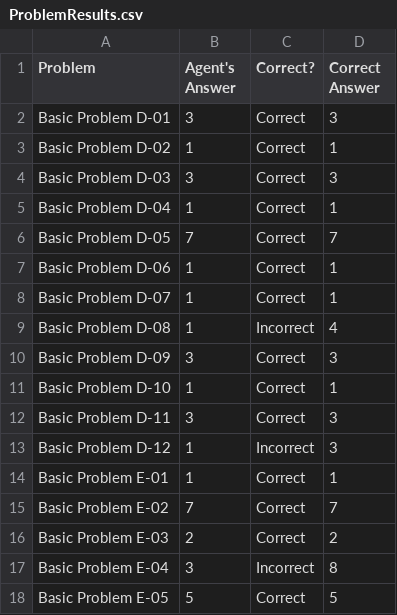
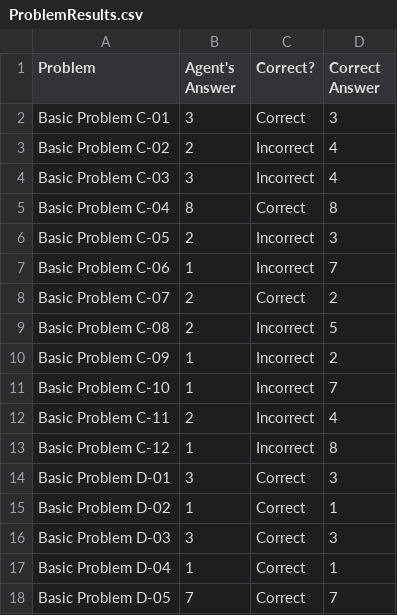
Before and after one commit to iosnewbie2016/kbai-visual-agent, a CSV file: ProblemResults.csv, drawn as a sheet; only a part is shown; the shorter side is filled out with more unchanged rows; the diff covers the shown part only; the diff names each change by its address in the sheet, - before the commit and + after, or states it on an @@ line.

Commit message:
Solving 18/24  of basic D & E ome cleanup

```diff
--- a/ProblemResults.csv
+++ b/ProblemResults.csv
+row 2: Basic Problem C-01 | 3 | Correct | 3
+row 3: Basic Problem C-02 | 2 | Incorrect | 4
+row 4: Basic Problem C-03 | 3 | Incorrect | 4
+row 5: Basic Problem C-04 | 8 | Correct | 8
+row 6: Basic Problem C-05 | 2 | Incorrect | 3
+row 7: Basic Problem C-06 | 1 | Incorrect | 7
+row 8: Basic Problem C-07 | 2 | Correct | 2
+row 9: Basic Problem C-08 | 2 | Incorrect | 5
+row 10: Basic Problem C-09 | 1 | Incorrect | 2
+row 11: Basic Problem C-10 | 1 | Incorrect | 7
+row 12: Basic Problem C-11 | 2 | Incorrect | 4
+row 13: Basic Problem C-12 | 1 | Incorrect | 8
```
Also changed, not shown: 24 added rows and 4 edited cells elsewhere in this file, 4 other files.
